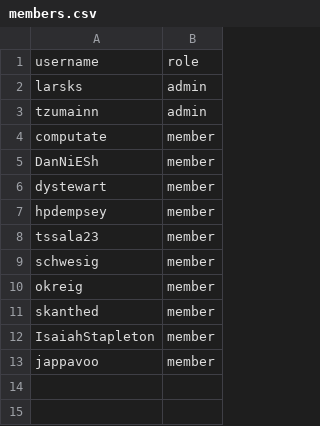
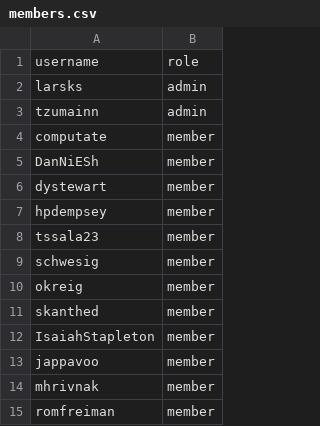
Before and after one commit to larsks/github-config, a CSV file: members.csv, drawn as a sheet.

Commit message:
Add Michael and Rom

```diff
--- a/members.csv
+++ b/members.csv
@@ -13 +13,3 @@ IsaiahStapleton,member
 jappavoo,member
+mhrivnak,member
+romfreiman,member
```
